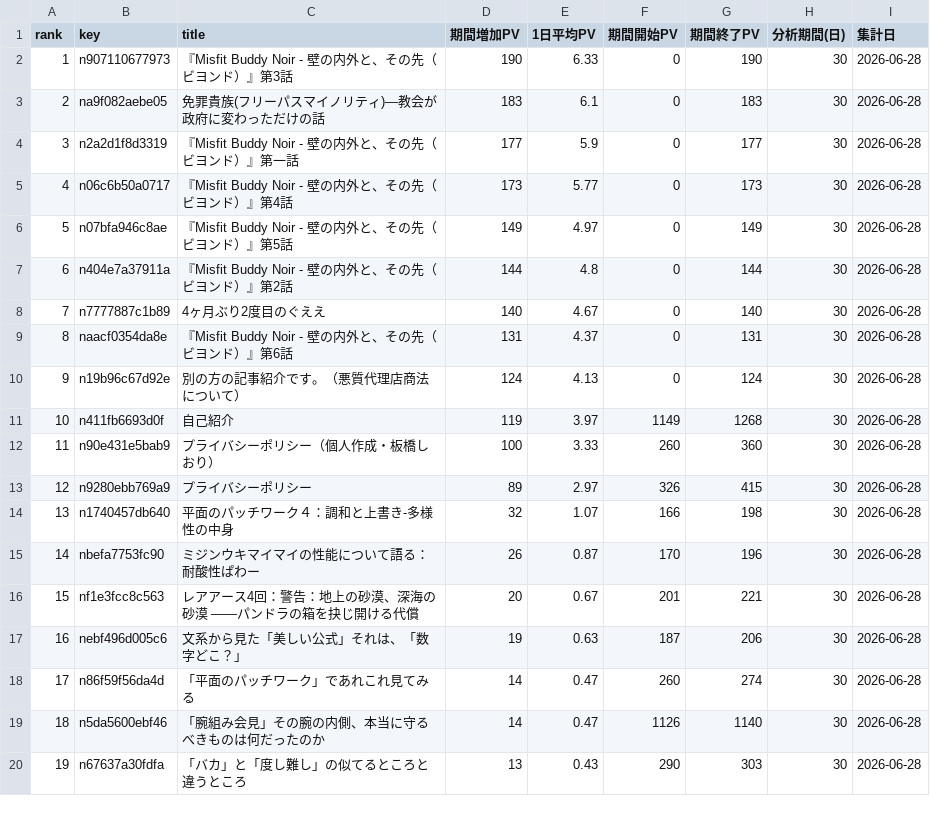
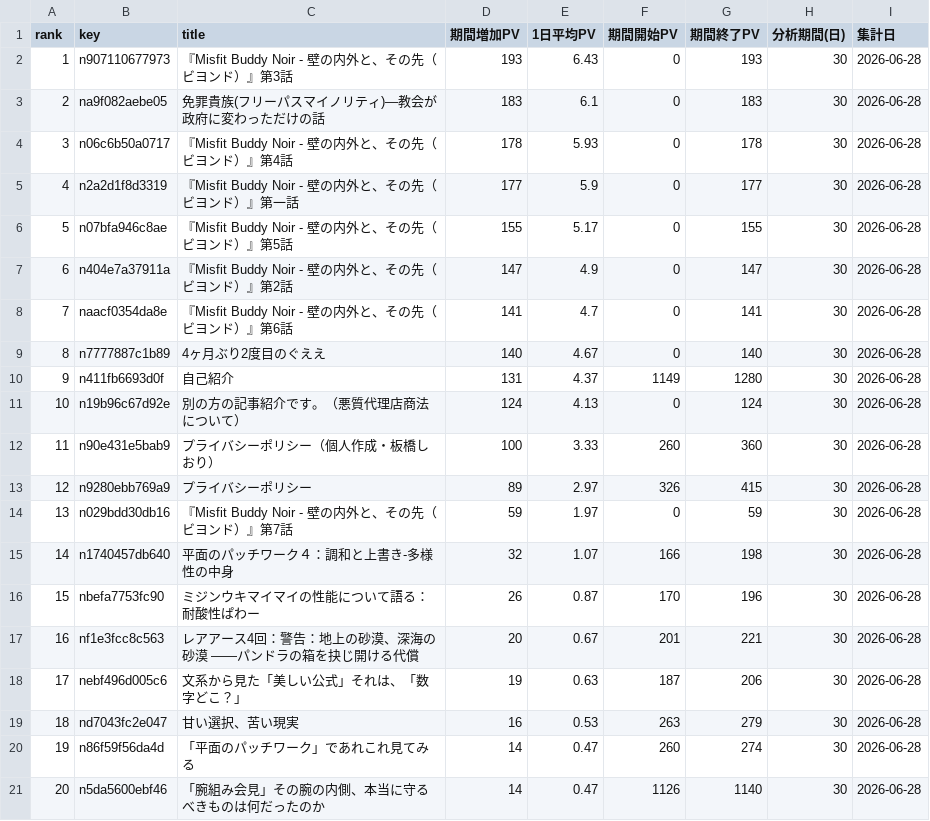
Before and after one commit to ganden0807-collab/note-stats-tracker, a CSV file: data/period_ranking.csv, drawn as a sheet; only a part is shown; the shorter side is filled out with more unchanged rows; removed rows and columns are numbered as before the commit, all else as after; the diff covers the shown part only; the diff names each change by its address in the sheet, - before the commit and + after, or states it on an @@ line.

```diff
--- a/data/period_ranking.csv
+++ b/data/period_ranking.csv
-D2 (期間増加PV): 190
+D2 (期間増加PV): 193
-E2 (1日平均PV): 6.33
+E2 (1日平均PV): 6.43
-G2 (期間終了PV): 190
+G2 (期間終了PV): 193
+row 4: 3 | n06c6b50a0717 | 『Misfit Buddy Noir - 壁の内外と、その先（ビヨンド）』第4話 | 178 | 5.93 | 0 | 178 | 30 | 2026-06-28
@@ column A (rank) renumbered from row 5 down @@
-row 5: 4 | n06c6b50a0717 | 『Misfit Buddy Noir - 壁の内外と、その先（ビヨンド）』第4話 | 173 | 5.77 | 0 | 173 | 30 | 2026-06-28
-D6 (期間増加PV): 149
+D6 (期間増加PV): 155
-E6 (1日平均PV): 4.97
+E6 (1日平均PV): 5.17
-G6 (期間終了PV): 149
+G6 (期間終了PV): 155
-D7 (期間増加PV): 144
+D7 (期間増加PV): 147
-E7 (1日平均PV): 4.8
+E7 (1日平均PV): 4.9
-G7 (期間終了PV): 144
+G7 (期間終了PV): 147
+row 8: 7 | naacf0354da8e | 『Misfit Buddy Noir - 壁の内外と、その先（ビヨンド）』第6話 | 141 | 4.7 | 0 | 141 | 30 | 2026-06-28
-B10 (key): naacf0354da8e
+B10 (key): n411fb6693d0f
-C10 (title): 『Misfit Buddy Noir - 壁の内外と、その先（ビヨンド）』第6話
+C10 (title): 自己紹介
-F10 (期間開始PV): 0
+F10 (期間開始PV): 1149
-G10 (期間終了PV): 131
+G10 (期間終了PV): 1280
-row 11: 10 | n411fb6693d0f | 自己紹介 | 119 | 3.97 | 1149 | 1268 | 30 | 2026-06-28
+row 14: 13 | n029bdd30db16 | 『Misfit Buddy Noir - 壁の内外と、その先（ビヨンド）』第7話 | 59 | 1.97 | 0 | 59 | 30 | 2026-06-28
+row 19: 18 | nd7043fc2e047 | 甘い選択、苦い現実 | 16 | 0.53 | 263 | 279 | 30 | 2026-06-28
```
Also changed, not shown: 2 added rows, 2 removed rows, 5 moved rows and 4 edited cells elsewhere in this file, data/asset_articles.csv, data/daily_summary.csv, 3 other files.
